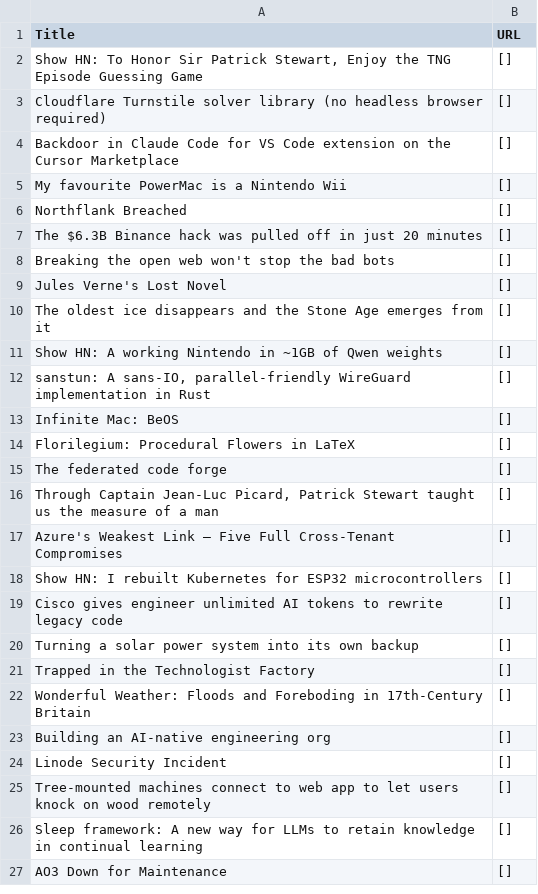
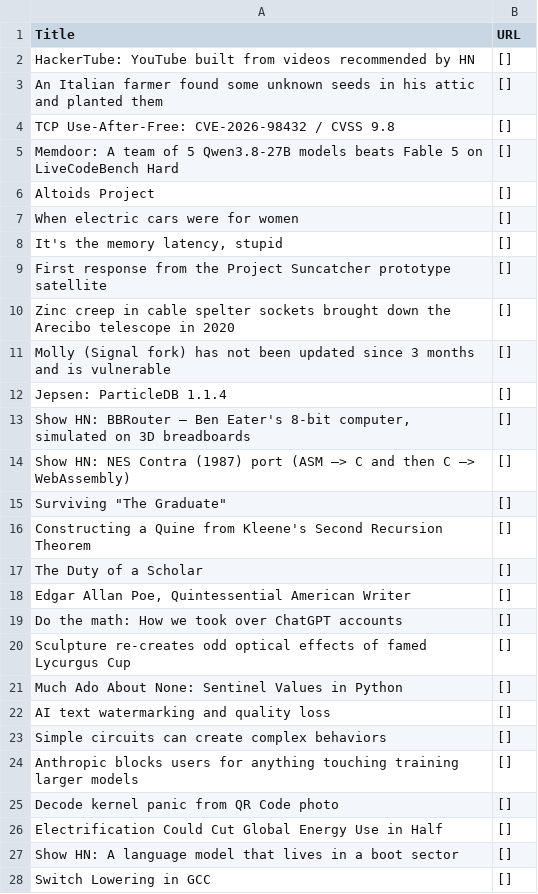
Before and after one commit to shawanhettiarachchi/hacker-news-scraper, a CSV file: news.csv, drawn as a sheet; only a part is shown; the diff covers the shown part only.

```diff
--- a/news.csv
+++ b/news.csv
@@ -1,27 +1,28 @@
 Title,URL
-"Show HN: To Honor Sir Patrick Stewart, Enjoy the TNG Episode Guessing Game",[]
-Cloudflare Turnstile solver library (no headless browser required),[]
-Backdoor in Claude Code for VS Code extension on the Cursor Marketplace,[]
-My favourite PowerMac is a Nintendo Wii,[]
-Northflank Breached,[]
-The $6.3B Binance hack was pulled off in just 20 minutes,[]
-Breaking the open web won't stop the bad bots,[]
-Jules Verne's Lost Novel,[]
-The oldest ice disappears and the Stone Age emerges from it,[]
-Show HN: A working Nintendo in ~1GB of Qwen weights,[]
-"sanstun: A sans-IO, parallel-friendly WireGuard implementation in Rust",[]
-Infinite Mac: BeOS,[]
-Florilegium: Procedural Flowers in LaTeX,[]
-The federated code forge,[]
-"Through Captain Jean-Luc Picard, Patrick Stewart taught us the measure of a man",[]
-Azure's Weakest Link – Five Full Cross-Tenant Compromises,[]
-Show HN: I rebuilt Kubernetes for ESP32 microcontrollers,[]
-Cisco gives engineer unlimited AI tokens to rewrite legacy code,[]
-Turning a solar power system into its own backup,[]
-Trapped in the Technologist Factory,[]
-Wonderful Weather: Floods and Foreboding in 17th-Century Britain,[]
-Building an AI-native engineering org,[]
-Linode Security Incident,[]
-Tree-mounted machines connect to web app to let users knock on wood remotely,[]
-Sleep framework: A new way for LLMs to retain knowledge in continual learning,[]
-AO3 Down for Maintenance,[]
+HackerTube: YouTube built from videos recommended by HN,[]
+An Italian farmer found some unknown seeds in his attic and planted them,[]
+TCP Use-After-Free: CVE-2026-98432 / CVSS 9.8,[]
+Memdoor: A team of 5 Qwen3.8-27B models beats Fable 5 on LiveCodeBench Hard,[]
+Altoids Project,[]
+When electric cars were for women,[]
+"It's the memory latency, stupid",[]
+First response from the Project Suncatcher prototype satellite,[]
+Zinc creep in cable spelter sockets brought down the Arecibo telescope in 2020,[]
+Molly (Signal fork) has not been updated since 3 months and is vulnerable,[]
+Jepsen: ParticleDB 1.1.4,[]
+"Show HN: BBRouter – Ben Eater's 8-bit computer, simulated on 3D breadboards",[]
+Show HN: NES Contra (1987) port (ASM –> C and then C –> WebAssembly),[]
+"Surviving ""The Graduate""",[]
+Constructing a Quine from Kleene's Second Recursion Theorem,[]
+The Duty of a Scholar,[]
+"Edgar Allan Poe, Quintessential American Writer",[]
+Do the math: How we took over ChatGPT accounts,[]
+Sculpture re-creates odd optical effects of famed Lycurgus Cup,[]
+Much Ado About None: Sentinel Values in Python,[]
+AI text watermarking and quality loss,[]
+Simple circuits can create complex behaviors,[]
+Anthropic blocks users for anything touching training larger models,[]
+Decode kernel panic from QR Code photo,[]
+Electrification Could Cut Global Energy Use in Half,[]
+Show HN: A language model that lives in a boot sector,[]
+Switch Lowering in GCC,[]
```
Also changed, not shown: 1 removed row and 3 edited cells elsewhere in this file.
